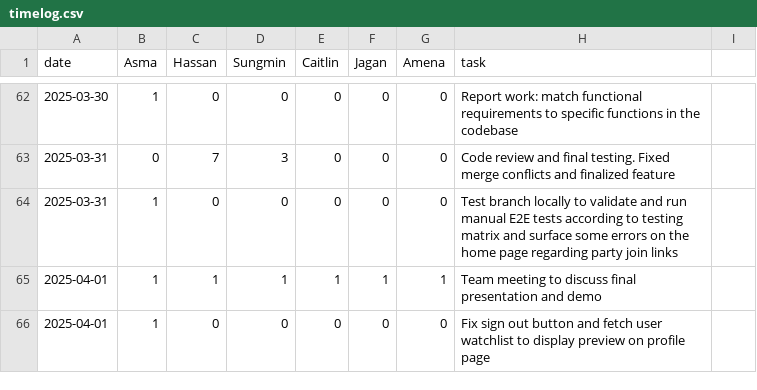
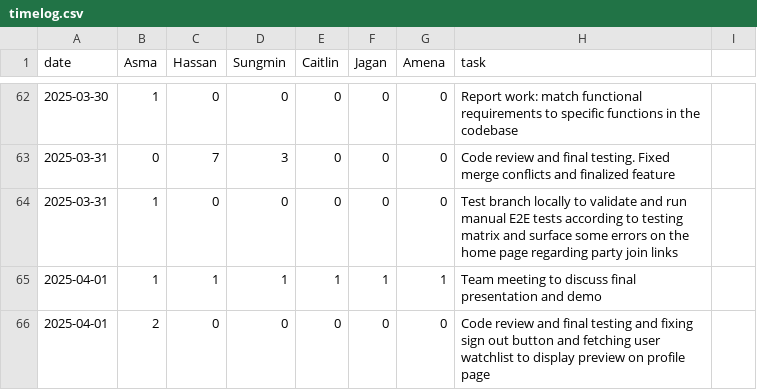
Before and after one commit to KuroMaple/wat2watch, a CSV file: timelog.csv, drawn as a sheet; only a part is shown, gaps mark what is left out.

Commit message:
Update timelog

```diff
--- a/timelog.csv
+++ b/timelog.csv
@@ -65,2 +65,2 @@ date,Asma,Hassan,Sungmin,Caitlin,Jagan,Amena,task
 2025-04-01,1,1,1,1,1,1,Team meeting to discuss final presentation and demo
-2025-04-01,1,0,0,0,0,0,Fix sign out button and fetch user watchlist to display preview on profile page
+2025-04-01,2,0,0,0,0,0,Code review and final testing and fixing sign out button and fetching user watchlist to display preview on profile page
```
